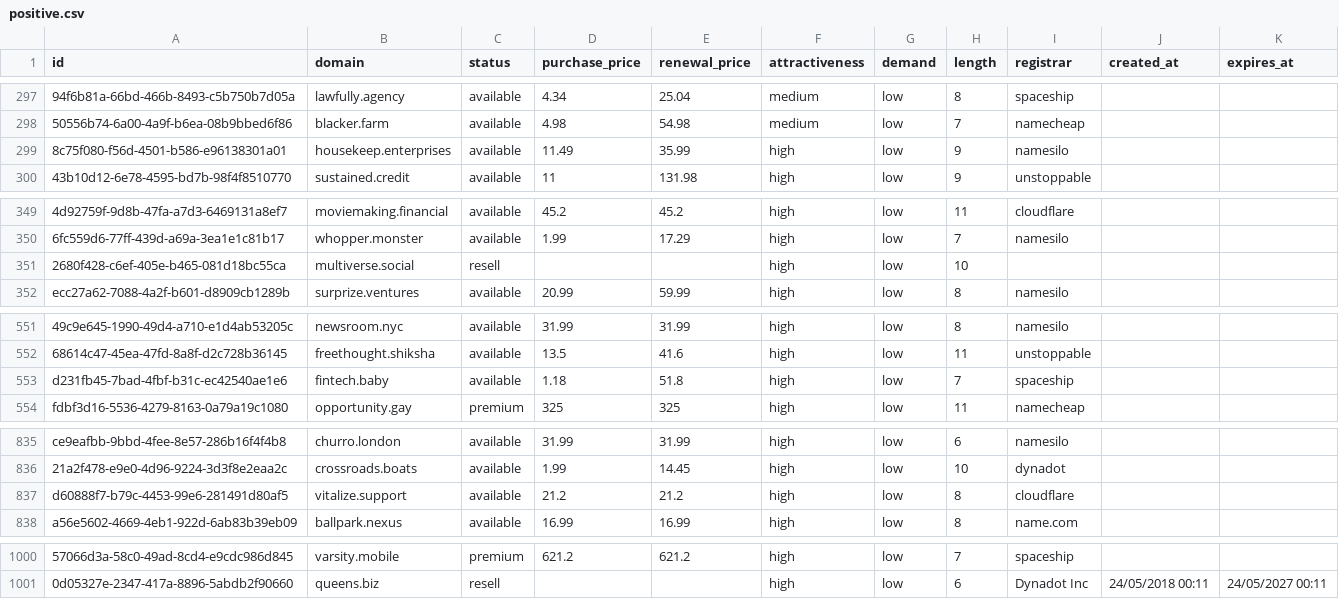
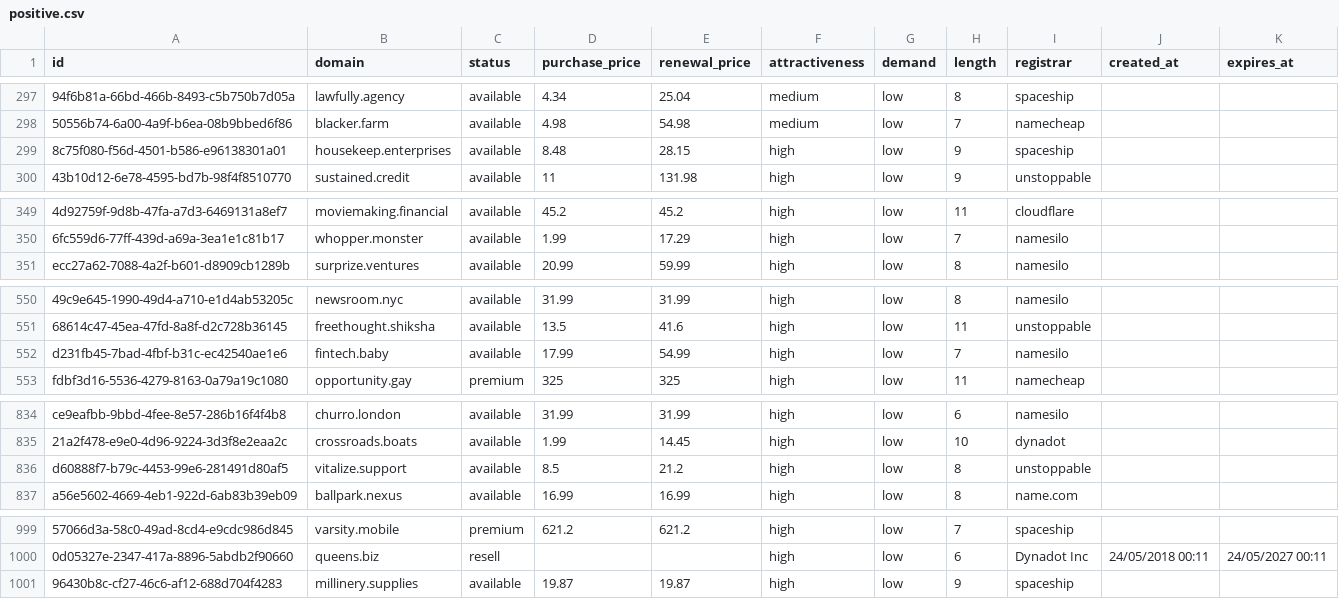
Before and after one commit to UniqueDomains/positive-oneword-domains, a CSV file: positive.csv, drawn as a sheet; only a part is shown, gaps mark what is left out; removed rows and columns are numbered as before the commit, all else as after; the diff covers the shown part only; the diff names each change by its address in the sheet, - before the commit and + after, or states it on an @@ line.

Commit message:
Domains update

```diff
--- a/positive.csv
+++ b/positive.csv
-D299 (purchase_price): 11.49
+D299 (purchase_price): 8.48
-E299 (renewal_price): 35.99
+E299 (renewal_price): 28.15
-I299 (registrar): namesilo
+I299 (registrar): spaceship
-row 351: 2680f428-c6ef-405e-b465-081d18bc55ca | multiverse.social | resell |  |  | high | low | 10
-D552 (purchase_price): 1.18
+D552 (purchase_price): 17.99
-E552 (renewal_price): 51.8
+E552 (renewal_price): 54.99
-I552 (registrar): spaceship
+I552 (registrar): namesilo
-D836 (purchase_price): 21.2
+D836 (purchase_price): 8.5
-I836 (registrar): cloudflare
+I836 (registrar): unstoppable
+row 1001: 96430b8c-cf27-46c6-af12-688d704f4283 | millinery.supplies | available | 19.87 | 19.87 | high | low | 9 | spaceship
```
Also changed, not shown: 1 edited cell elsewhere in this file, 5 other files.
